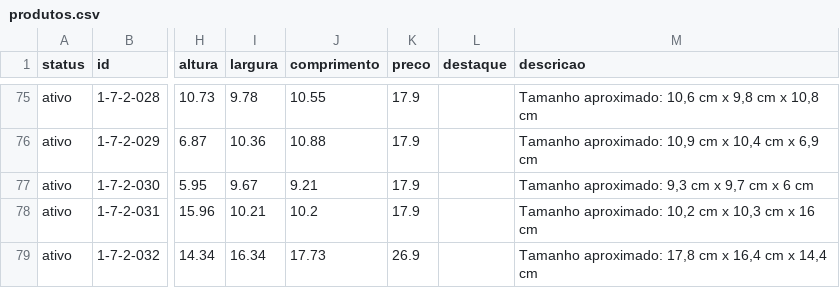
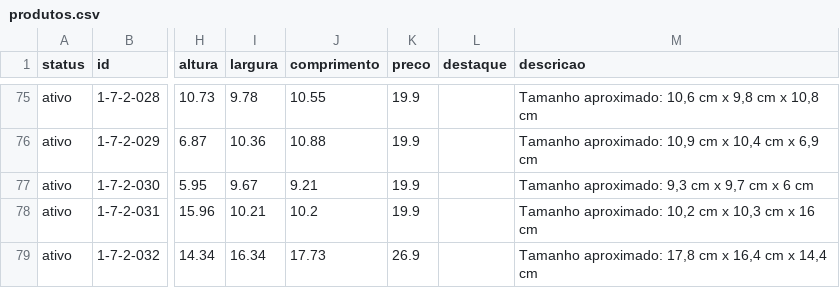
Before and after one commit to jaazielfelipe/additive-hub, a CSV file: frontend/public/produtos/produtos.csv, drawn as a sheet; only a part is shown, gaps mark what is left out; the diff covers the shown part only; the diff names each change by its address in the sheet, - before the commit and + after, or states it on an @@ line.

```diff
--- a/frontend/public/produtos/produtos.csv
+++ b/frontend/public/produtos/produtos.csv
-K75:K78 (preco): 17.9
+K75:K78 (preco): 19.9
```
Also changed, not shown: 27 edited cells elsewhere in this file, 2 other files.
